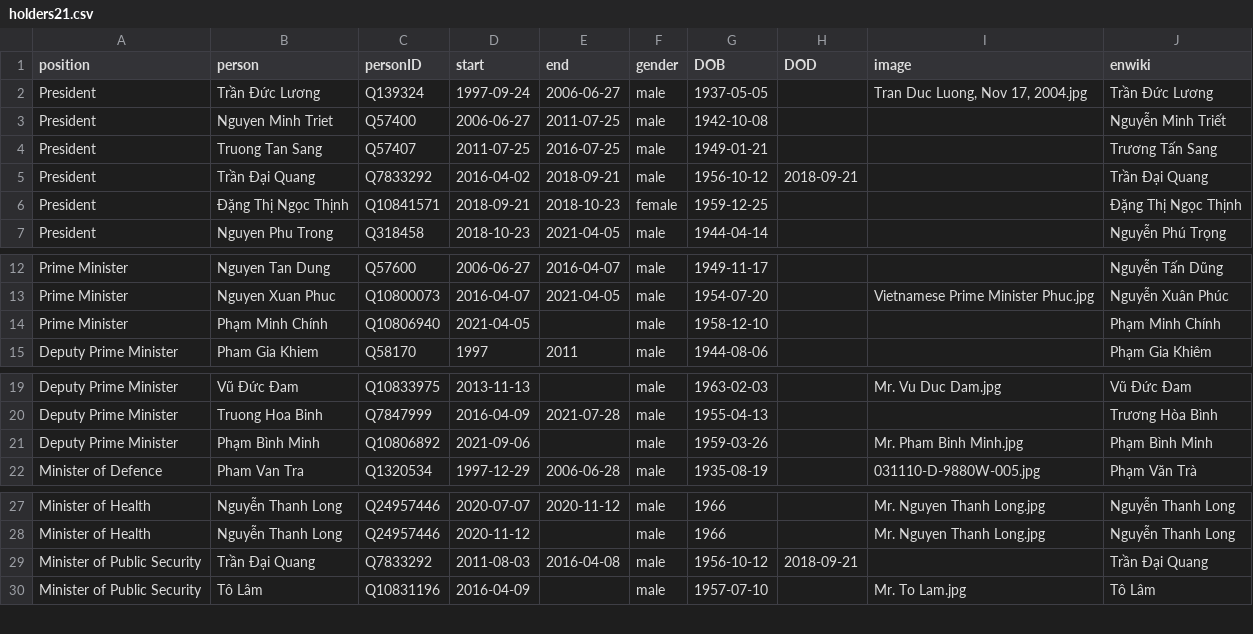
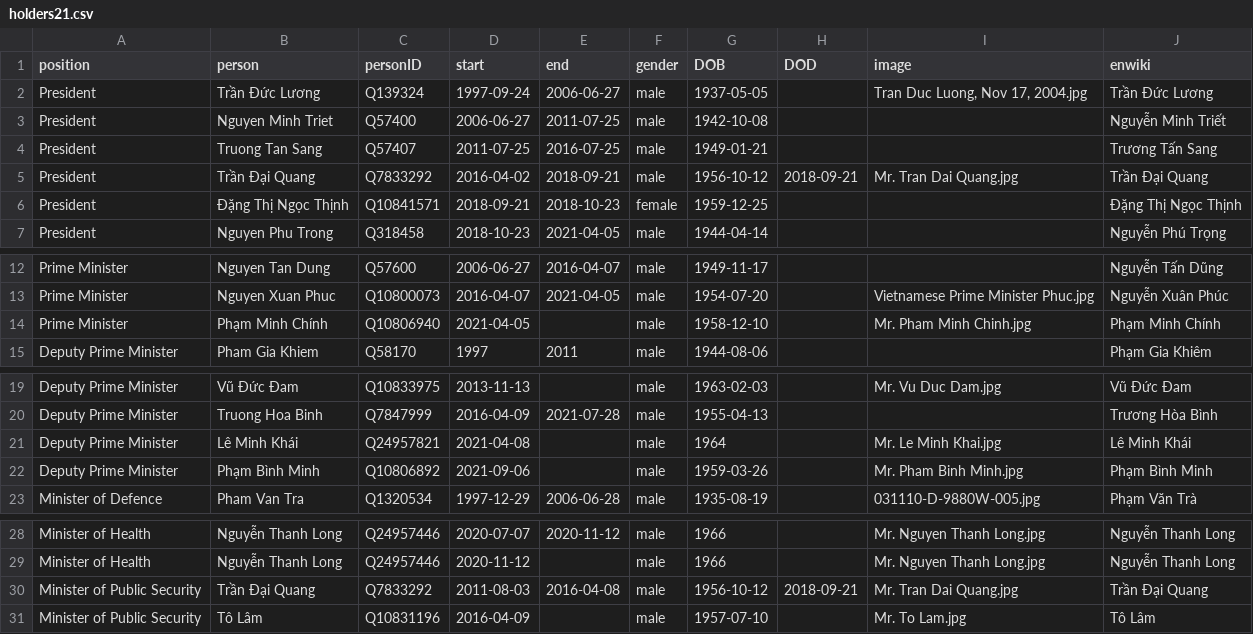
Before and after one commit to every-politician-scrapers/vietnam, a CSV file: html/holders21.csv, drawn as a sheet; only a part is shown, gaps mark what is left out.

```diff
--- a/html/holders21.csv
+++ b/html/holders21.csv
@@ -4,3 +4,3 @@ President,Nguyen Minh Triet,Q57400,2006-06-27,2011-07-25,male,1942-10-08,,,Nguy
 President,Truong Tan Sang,Q57407,2011-07-25,2016-07-25,male,1949-01-21,,,Trương Tấn Sang
-President,Trần Đại Quang,Q7833292,2016-04-02,2018-09-21,male,1956-10-12,2018-09-21,,Trần Đại Quang
+President,Trần Đại Quang,Q7833292,2016-04-02,2018-09-21,male,1956-10-12,2018-09-21,Mr. Tran Dai Quang.jpg,Trần Đại Quang
 President,Đặng Thị Ngọc Thịnh,Q10841571,2018-09-21,2018-10-23,female,1959-12-25,,,Đặng Thị Ngọc Thịnh
@@ -13,3 +13,3 @@ Prime Minister,Nguyen Tan Dung,Q57600,2006-06-27,2016-04-07,male,1949-11-17,,,Ng
 Prime Minister,Nguyen Xuan Phuc,Q10800073,2016-04-07,2021-04-05,male,1954-07-20,,Vietnamese Prime Minister Phuc.jpg,Nguyễn Xuân Phúc
-Prime Minister,Phạm Minh Chính,Q10806940,2021-04-05,,male,1958-12-10,,,Phạm Minh Chính
+Prime Minister,Phạm Minh Chính,Q10806940,2021-04-05,,male,1958-12-10,,Mr. Pham Minh Chinh.jpg,Phạm Minh Chính
 Deputy Prime Minister,Pham Gia Khiem,Q58170,1997,2011,male,1944-08-06,,,Phạm Gia Khiêm
@@ -20,2 +20,3 @@ Deputy Prime Minister,Vũ Đức Đam,Q10833975,2013-11-13,,male,1963-02-03,,Mr.
 Deputy Prime Minister,Truong Hoa Binh,Q7847999,2016-04-09,2021-07-28,male,1955-04-13,,,Trương Hòa Bình
+Deputy Prime Minister,Lê Minh Khái,Q24957821,2021-04-08,,male,1964,,Mr. Le Minh Khai.jpg,Lê Minh Khái
 Deputy Prime Minister,Phạm Bình Minh,Q10806892,2021-09-06,,male,1959-03-26,,Mr. Pham Binh Minh.jpg,Phạm Bình Minh
@@ -28,3 +29,3 @@ Minister of Health,Nguyễn Thanh Long,Q24957446,2020-07-07,2020-11-12,male,1966
 Minister of Health,Nguyễn Thanh Long,Q24957446,2020-11-12,,male,1966,,Mr. Nguyen Thanh Long.jpg,Nguyễn Thanh Long
-Minister of Public Security,Trần Đại Quang,Q7833292,2011-08-03,2016-04-08,male,1956-10-12,2018-09-21,,Trần Đại Quang
+Minister of Public Security,Trần Đại Quang,Q7833292,2011-08-03,2016-04-08,male,1956-10-12,2018-09-21,Mr. Tran Dai Quang.jpg,Trần Đại Quang
 Minister of Public Security,Tô Lâm,Q10831196,2016-04-09,,male,1957-07-10,,Mr. To Lam.jpg,Tô Lâm
```
Also changed, not shown: html/current.csv, html/legislators.csv, 1 other file.
